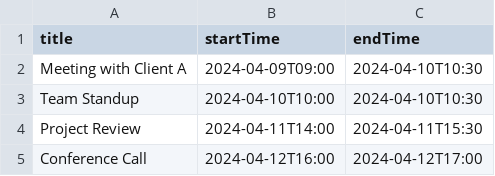
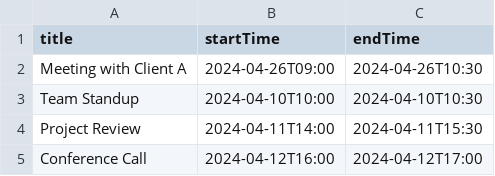
Before and after one commit to xx-Mahika-xx/WFM, a CSV file: client/src/data.csv, drawn as a sheet.

```diff
--- a/client/src/data.csv
+++ b/client/src/data.csv
@@ -1,3 +1,3 @@
 title,startTime,endTime
-Meeting with Client A,2024-04-09T09:00,2024-04-10T10:30
+Meeting with Client A,2024-04-26T09:00,2024-04-26T10:30
 Team Standup,2024-04-10T10:00,2024-04-10T10:30
```
Also changed, not shown: 16 other files.
